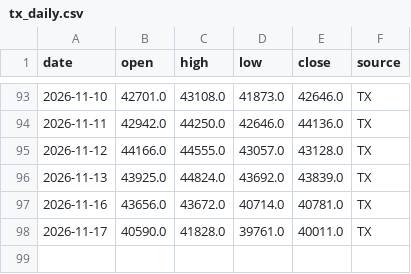
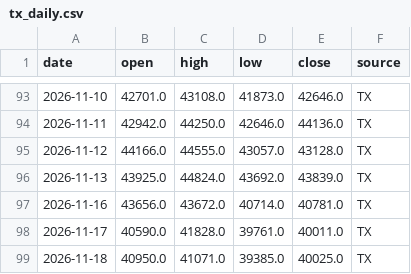
Before and after one commit to thomas500-wu/thomas_tx-daily-report, a CSV file: data/tx_daily.csv, drawn as a sheet; only a part is shown, gaps mark what is left out.

```diff
--- a/data/tx_daily.csv
+++ b/data/tx_daily.csv
@@ -98 +98,2 @@ date,open,high,low,close,source
 2026-11-17,40590.0,41828.0,39761.0,40011.0,TX
+2026-11-18,40950.0,41071.0,39385.0,40025.0,TX
```
Also changed, not shown: 4 other files.
